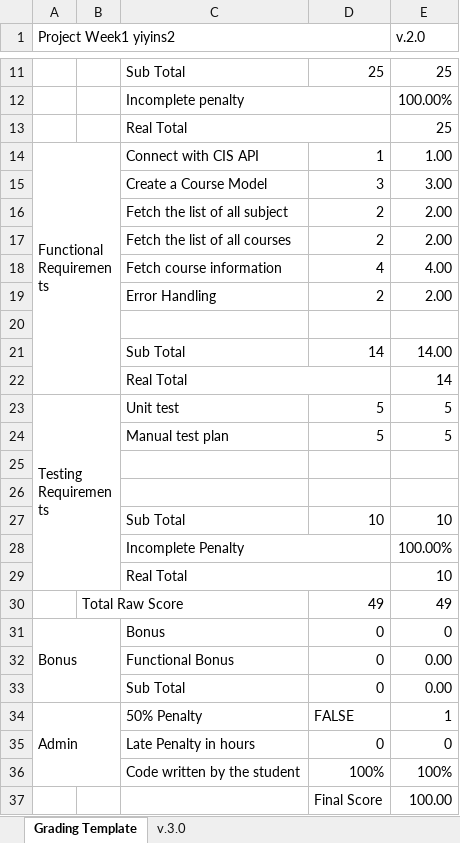
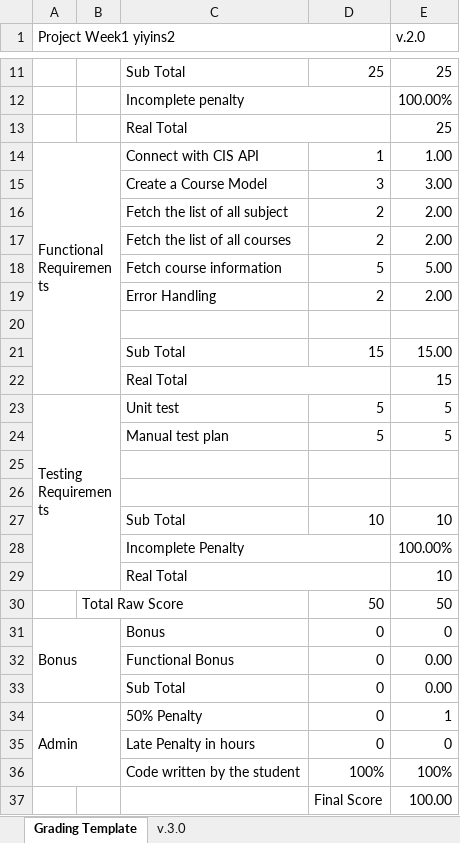
Before and after one commit to madun1999/uiuc-course-scheduler, an Excel workbook: scoring spreadsheets/project-week1-yiyins2.xlsx, sheet Grading Template, drawn as a sheet; only a part is shown, gaps mark what is left out; values as stored, in another font and other column widths than the file's, no cell formats; removed rows and columns are numbered as before the commit, all else as after; the diff names each change by its address in the sheet, - before the commit and + after, or states it on an @@ line.

```diff
--- a/scoring spreadsheets/project-week1-yiyins2.xlsx (sheet Grading Template)
+++ b/scoring spreadsheets/project-week1-yiyins2.xlsx (sheet Grading Template)
-row 18:  |  | Fetch course information | 4 | 4.00
+row 18:  |  | Fetch course information | 5 | 5.00
-row 21:  |  | Sub Total | 14 | 14.00
-row 22:  |  | Real Total |  | 14
+row 21:  |  | Sub Total | 15 | 15.00
+row 22:  |  | Real Total |  | 15
-row 30:  | Total Raw Score |  | 49 | 49
+row 30:  | Total Raw Score |  | 50 | 50
-D34: FALSE
+D34: 0
```
Also changed, not shown: sheet v.3.0, cell formats, formulas that keep their value, scoring spreadsheets/project-week1-dunma2.xlsx, 2 other files.
